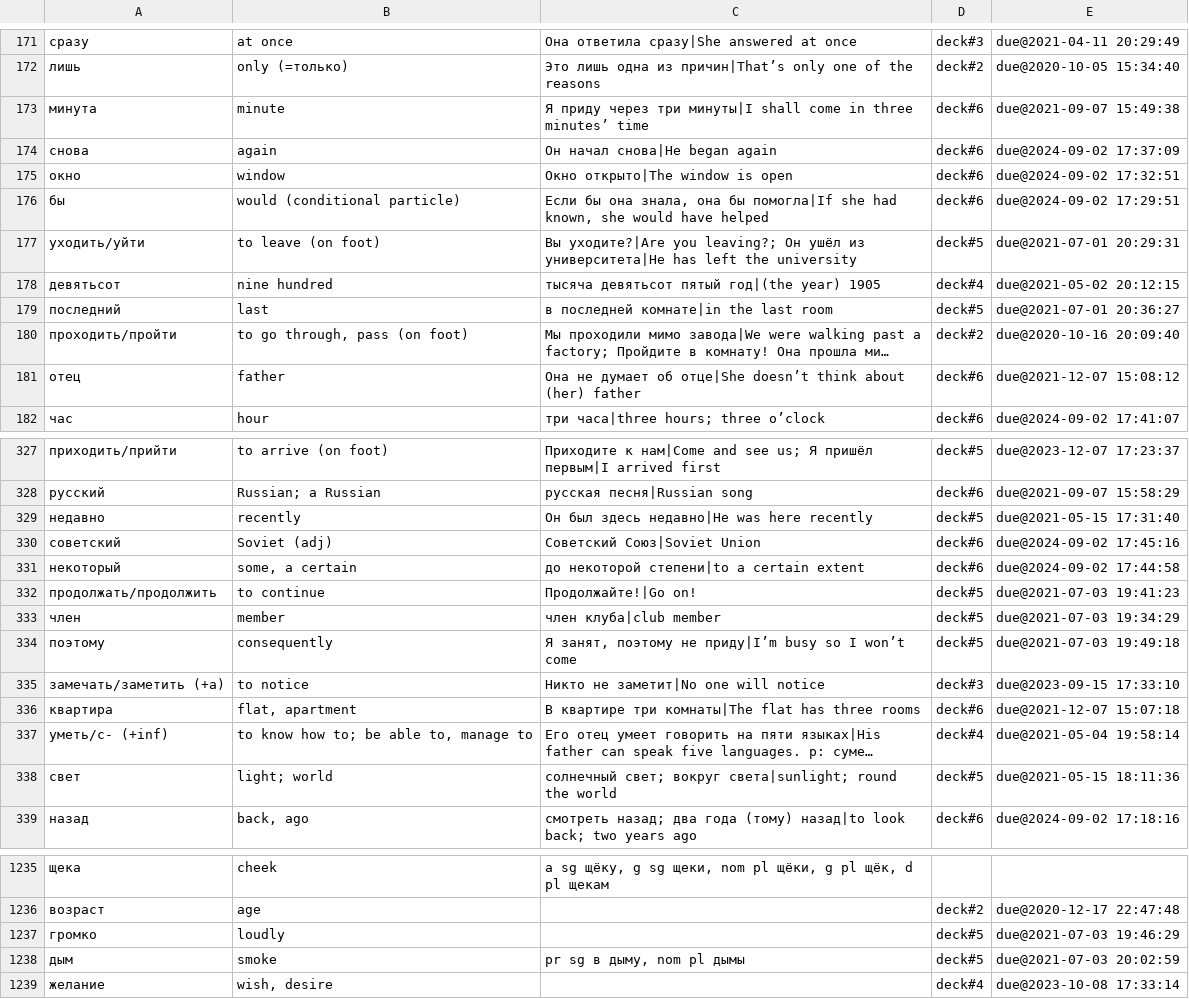
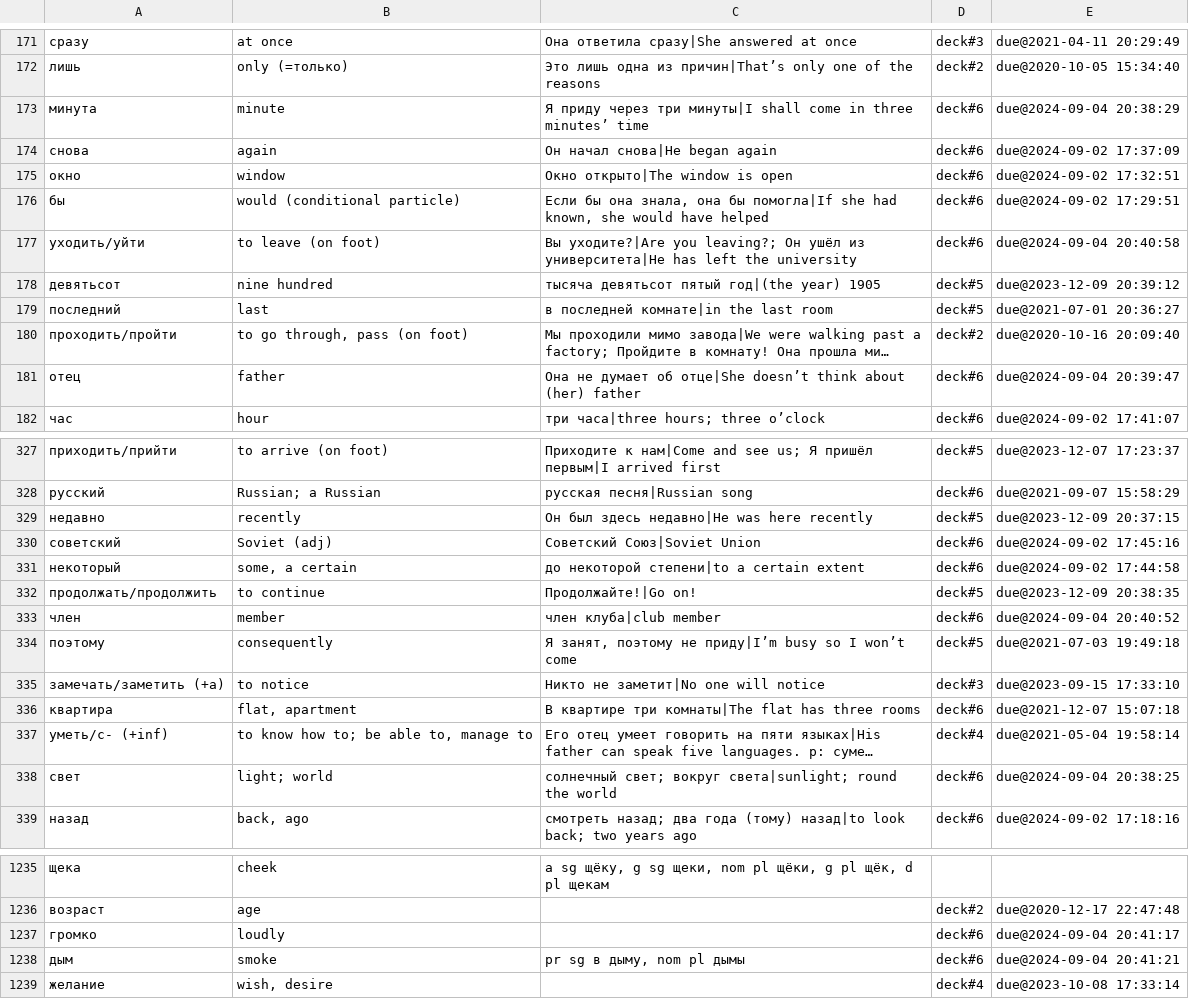
Before and after one commit to proycon/vocadata, a TSV file: ru/myselection.tsv, drawn as a sheet; only a part is shown, gaps mark what is left out; long unchanged cells end in …; the diff covers the shown part only; the diff names each change by its address in the sheet, - before the commit and + after, or states it on an @@ line.

Commit message:
update

```diff
--- a/ru/myselection.tsv
+++ b/ru/myselection.tsv
-E173: due@2021-09-07 15:49:38
+E173: due@2024-09-04 20:38:29
-D177: deck#5
+D177: deck#6
-E177: due@2021-07-01 20:29:31
+E177: due@2024-09-04 20:40:58
-D178: deck#4
+D178: deck#5
-E178: due@2021-05-02 20:12:15
+E178: due@2023-12-09 20:39:12
-E181: due@2021-12-07 15:08:12
+E181: due@2024-09-04 20:39:47
-E329: due@2021-05-15 17:31:40
+E329: due@2023-12-09 20:37:15
-E332: due@2021-07-03 19:41:23
+E332: due@2023-12-09 20:38:35
-D333: deck#5
+D333: deck#6
-E333: due@2021-07-03 19:34:29
+E333: due@2024-09-04 20:40:52
-D338: deck#5
+D338: deck#6
-E338: due@2021-05-15 18:11:36
+E338: due@2024-09-04 20:38:25
-D1237:D1238: deck#5
+D1237:D1238: deck#6
-E1237: due@2021-07-03 19:46:29
+E1237: due@2024-09-04 20:41:17
-E1238: due@2021-07-03 20:02:59
+E1238: due@2024-09-04 20:41:21
```
Also changed, not shown: 116 edited cells elsewhere in this file.
